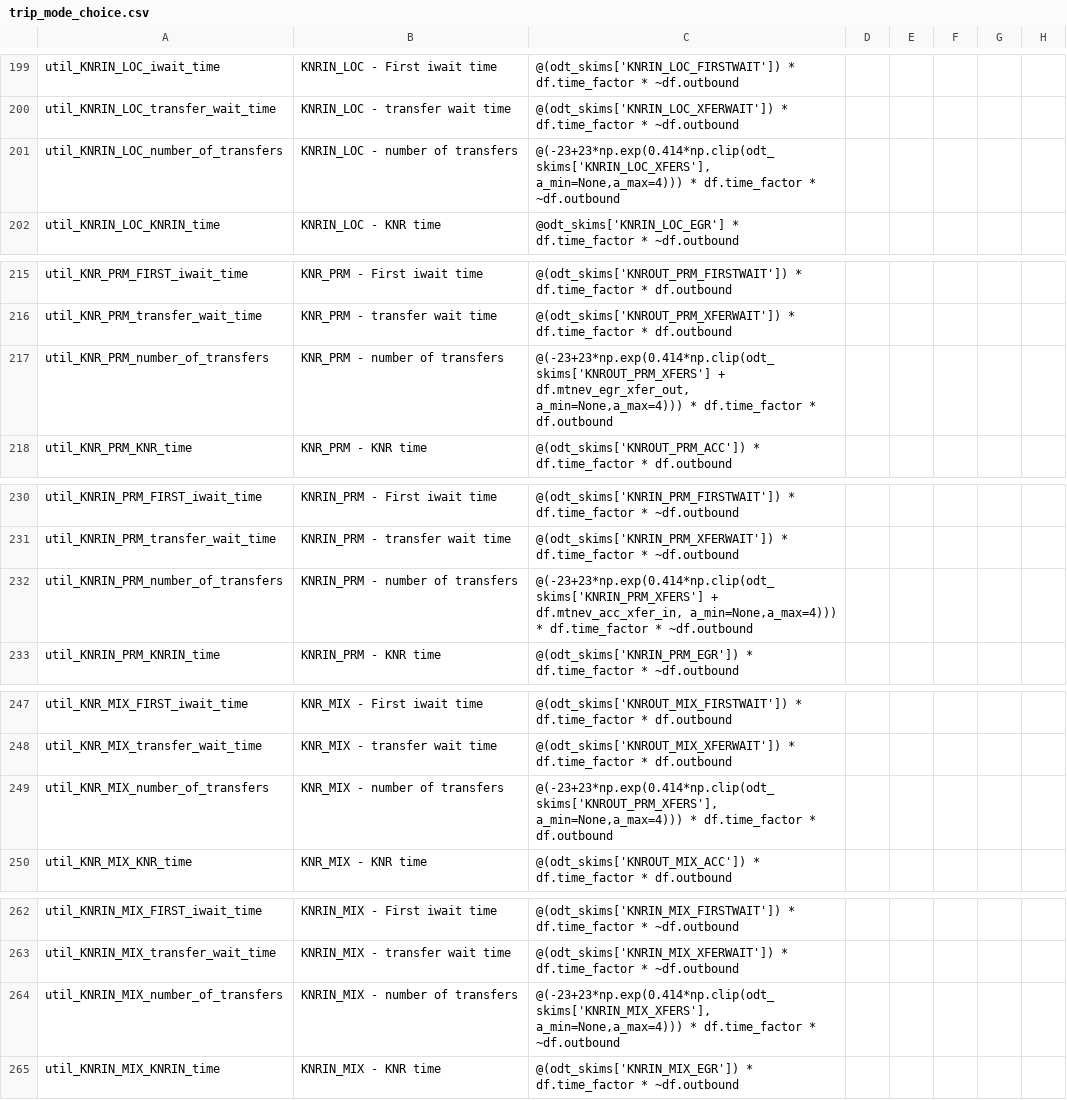
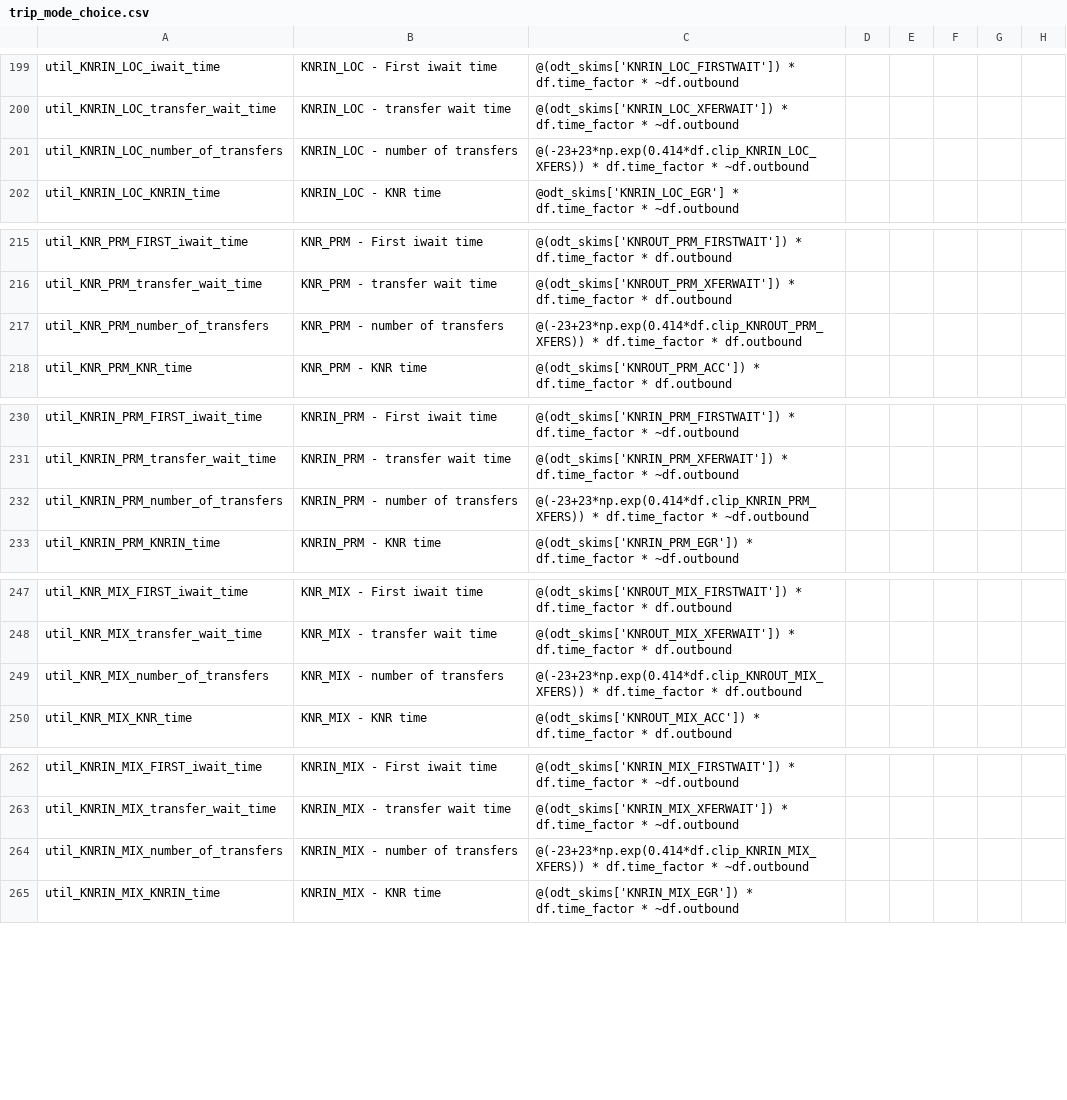
Before and after one commit to yueshuaing/sandag-abm3-example, a CSV file: configs/resident/trip_mode_choice.csv, drawn as a sheet; only a part is shown, gaps mark what is left out; the diff covers the shown part only; the diff names each change by its address in the sheet, - before the commit and + after, or states it on an @@ line.

```diff
--- a/configs/resident/trip_mode_choice.csv
+++ b/configs/resident/trip_mode_choice.csv
-C201: @(-23+23*np.exp(0.414*np.clip(odt_skims['KNRIN_LOC_XFERS'], a_min=None,a_max=4))) * df.time_factor…
+C201: @(-23+23*np.exp(0.414*df.clip_KNRIN_LOC_XFERS)) * df.time_factor…
-C217: @(-23+23*np.exp(0.414*np.clip(odt_skims['KNROUT_PRM_XFERS'] + df.mtnev_egr_xfer_out, a_min=None,a_max=4))) * df.time_factor…
+C217: @(-23+23*np.exp(0.414*df.clip_KNROUT_PRM_XFERS)) * df.time_factor…
-C232: @(-23+23*np.exp(0.414*np.clip(odt_skims['KNRIN_PRM_XFERS'] + df.mtnev_acc_xfer_in, a_min=None,a_max=4))) * df.time_factor…
+C232: @(-23+23*np.exp(0.414*df.clip_KNRIN_PRM_XFERS)) * df.time_factor…
-C249: @(-23+23*np.exp(0.414*np.clip(odt_skims['KNROUT_PRM_XFERS'], a_min=None,a_max=4))) * df.time_factor…
+C249: @(-23+23*np.exp(0.414*df.clip_KNROUT_MIX_XFERS)) * df.time_factor…
-C264: @(-23+23*np.exp(0.414*np.clip(odt_skims['KNRIN_MIX_XFERS'], a_min=None,a_max=4))) * df.time_factor…
+C264: @(-23+23*np.exp(0.414*df.clip_KNRIN_MIX_XFERS)) * df.time_factor…
```
Also changed, not shown: 16 edited cells elsewhere in this file, configs/resident/trip_mode_choice_annotate_trips_preprocessor.csv.
